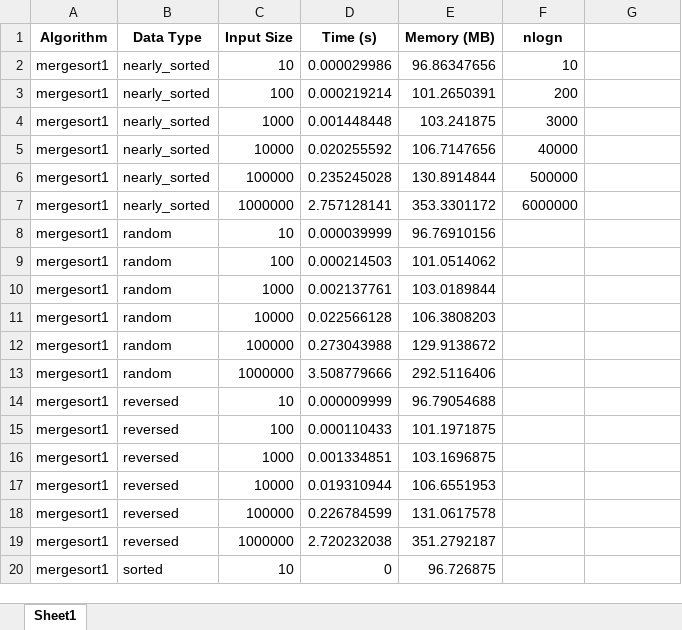
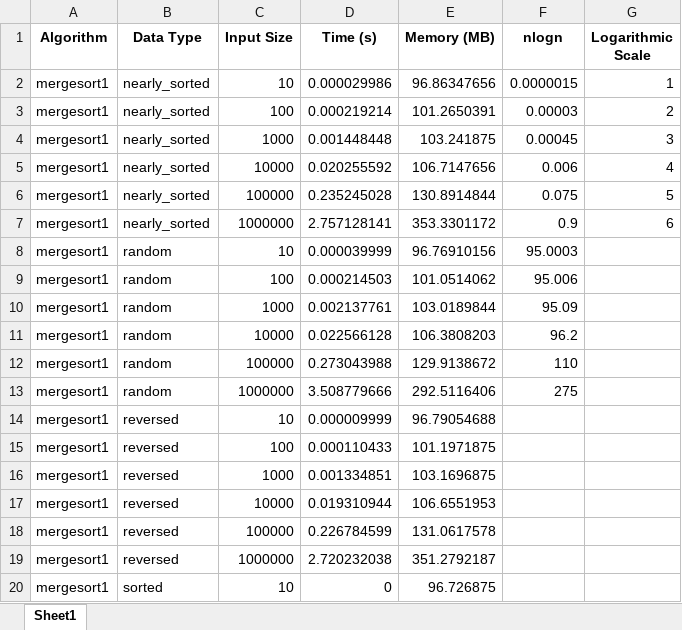
Before and after one commit to aejensen1/MergeSort-Algorithms, an Excel workbook: merge_sort_averages_6.xlsx, sheet Sheet1, drawn as a sheet; only a part is shown; values as stored, in another font and other column widths than the file's, no borders; charts and pictures not drawn; the diff names each change by its address in the sheet, - before the commit and + after, or states it on an @@ line.

Commit message:
Updates to report to have fit nlogn line

```diff
--- a/merge_sort_averages_6.xlsx (sheet Sheet1)
+++ b/merge_sort_averages_6.xlsx (sheet Sheet1)
-G1: (empty)
+G1: Logarithmic Scale
-F2 (nlogn): 10
+F2 (nlogn): 0.0000015
-G2 (Logarithmic Scale): (empty)
+G2 (Logarithmic Scale): 1
-F3 (nlogn): 200
+F3 (nlogn): 0.00003
-G3 (Logarithmic Scale): (empty)
+G3 (Logarithmic Scale): 2
-F4 (nlogn): 3000
+F4 (nlogn): 0.00045
-G4 (Logarithmic Scale): (empty)
+G4 (Logarithmic Scale): 3
-F5 (nlogn): 40000
+F5 (nlogn): 0.006
-G5 (Logarithmic Scale): (empty)
+G5 (Logarithmic Scale): 4
-F6 (nlogn): 500000
+F6 (nlogn): 0.075
-G6 (Logarithmic Scale): (empty)
+G6 (Logarithmic Scale): 5
-F7 (nlogn): 6000000
+F7 (nlogn): 0.9
-G7 (Logarithmic Scale): (empty)
+G7 (Logarithmic Scale): 6
-F8 (nlogn): (empty)
+F8 (nlogn): 95.0003
-F9 (nlogn): (empty)
+F9 (nlogn): 95.006
-F10 (nlogn): (empty)
+F10 (nlogn): 95.09
-F11 (nlogn): (empty)
+F11 (nlogn): 96.2
-F12 (nlogn): (empty)
+F12 (nlogn): 110
-F13 (nlogn): (empty)
+F13 (nlogn): 275
```
Also changed, not shown: charts or pictures, 2 other files.
